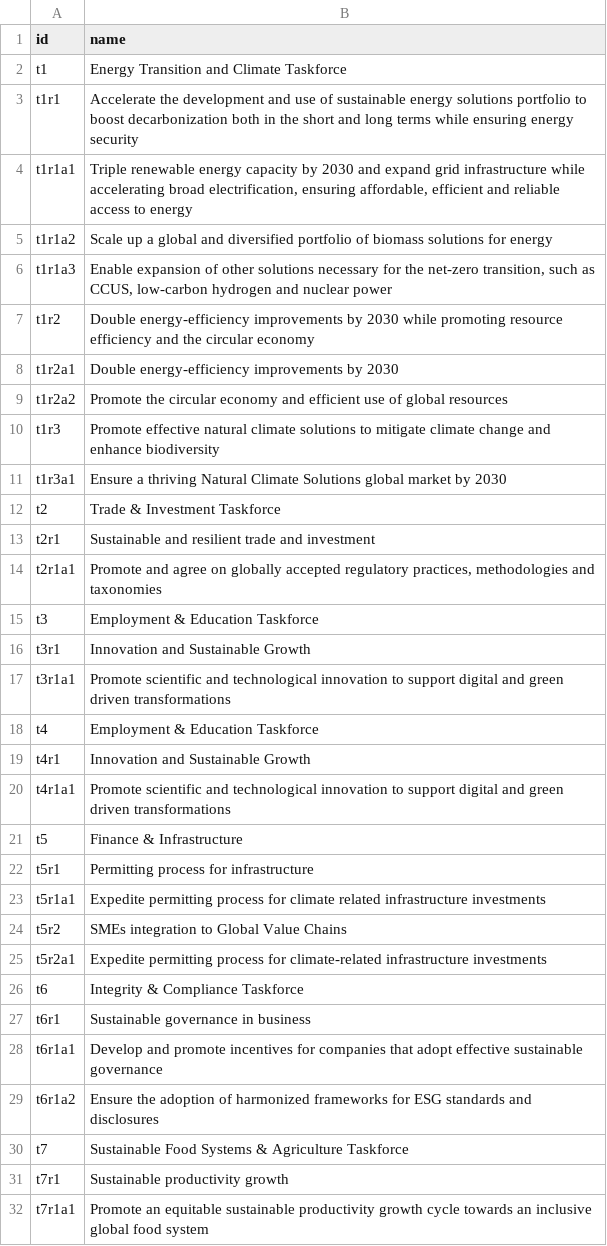
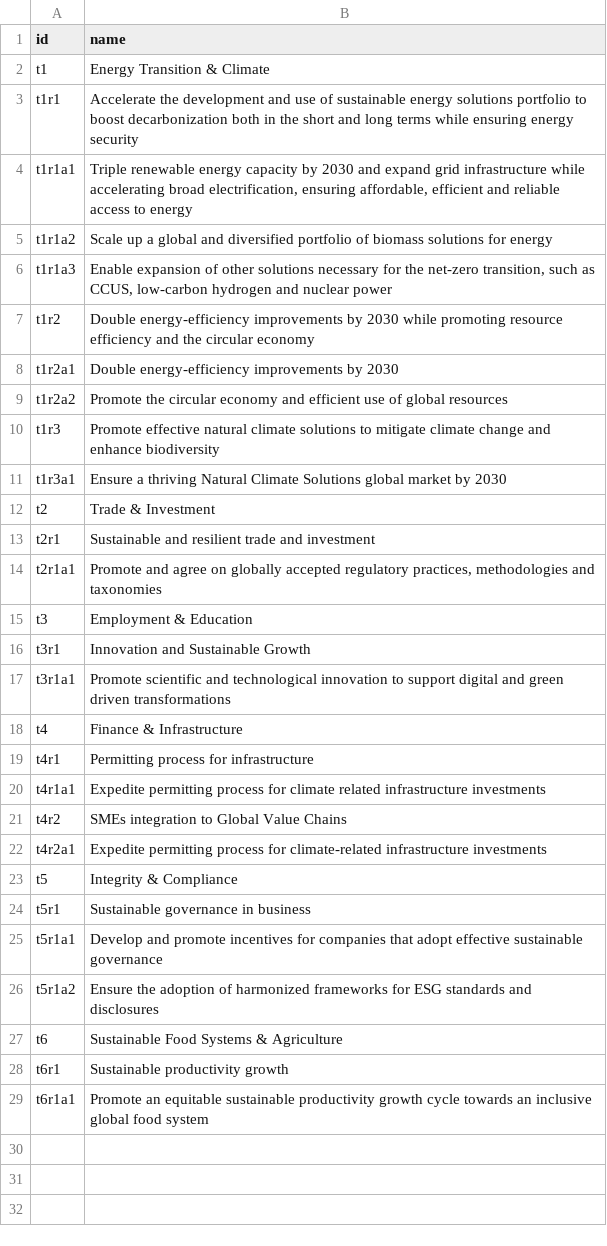
Before and after one commit to NetZero-Pathfinders/climate-policy-hub-site, a CSV file: content/framework.csv, drawn as a sheet.

```diff
--- a/content/framework.csv
+++ b/content/framework.csv
@@ -1,3 +1,3 @@
 id,name
-t1,Energy Transition and Climate Taskforce
+t1,Energy Transition & Climate
 t1r1,Accelerate the development and use of sustainable energy solutions portfolio to boost decarbonization both in the short and long terms while ensuring energy security
@@ -11,22 +11,19 @@ t1r3,Promote effective natural climate solutions to mitigate climate change and
 t1r3a1,Ensure a thriving Natural Climate Solutions global market by 2030
-t2,Trade & Investment Taskforce
+t2,Trade & Investment
 t2r1,Sustainable and resilient trade and investment
 t2r1a1,"Promote and agree on globally accepted regulatory practices, methodologies and taxonomies"
-t3,Employment & Education Taskforce
+t3,Employment & Education
 t3r1,Innovation and Sustainable Growth
 t3r1a1,Promote scientific and technological innovation to support digital and green driven transformations
-t4,Employment & Education Taskforce
-t4r1,Innovation and Sustainable Growth
-t4r1a1,Promote scientific and technological innovation to support digital and green driven transformations
-t5,Finance & Infrastructure
-t5r1,Permitting process for infrastructure
-t5r1a1,Expedite permitting process for climate related infrastructure investments
-t5r2,SMEs integration to Global Value Chains
-t5r2a1,Expedite permitting process for climate-related infrastructure investments
-t6, Integrity & Compliance Taskforce
-t6r1,Sustainable governance in business
-t6r1a1,Develop and promote incentives for companies that adopt effective sustainable governance
-t6r1a2,Ensure the adoption of harmonized frameworks for ESG standards and disclosures
-t7,Sustainable Food Systems & Agriculture Taskforce
-t7r1,Sustainable productivity growth
-t7r1a1,Promote an equitable sustainable productivity growth cycle towards an inclusive global food system
+t4,Finance & Infrastructure
+t4r1,Permitting process for infrastructure
+t4r1a1,Expedite permitting process for climate related infrastructure investments
+t4r2,SMEs integration to Global Value Chains
+t4r2a1,Expedite permitting process for climate-related infrastructure investments
+t5,Integrity & Compliance
+t5r1,Sustainable governance in business
+t5r1a1,Develop and promote incentives for companies that adopt effective sustainable governance
+t5r1a2,Ensure the adoption of harmonized frameworks for ESG standards and disclosures
+t6,Sustainable Food Systems & Agriculture
+t6r1,Sustainable productivity growth
+t6r1a1,Promote an equitable sustainable productivity growth cycle towards an inclusive global food system
```
Also changed, not shown: 1 other file.
